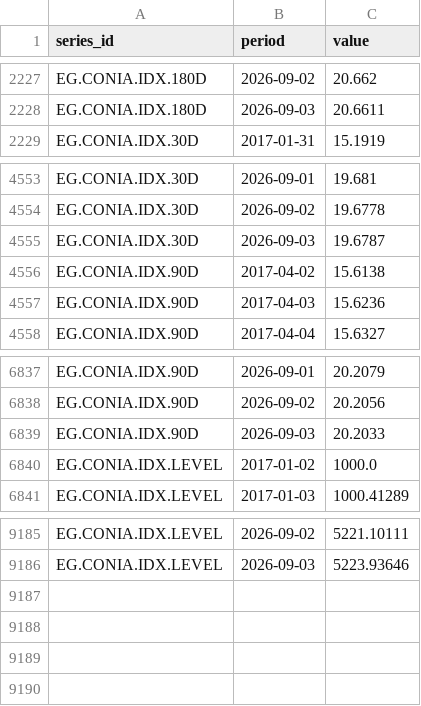
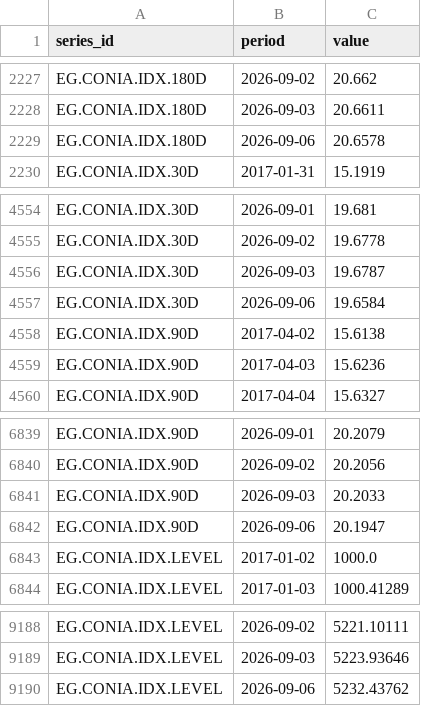
Before and after one commit to mogh0neim/egypt-macro, a CSV file: data/clean/series/conia_index.csv, drawn as a sheet; only a part is shown, gaps mark what is left out.

```diff
--- a/data/clean/series/conia_index.csv
+++ b/data/clean/series/conia_index.csv
@@ -2228,2 +2228,3 @@ EG.CONIA.IDX.180D,2026-09-02,20.662
 EG.CONIA.IDX.180D,2026-09-03,20.6611
+EG.CONIA.IDX.180D,2026-09-06,20.6578
 EG.CONIA.IDX.30D,2017-01-31,15.1919
@@ -4555,2 +4556,3 @@ EG.CONIA.IDX.30D,2026-09-02,19.6778
 EG.CONIA.IDX.30D,2026-09-03,19.6787
+EG.CONIA.IDX.30D,2026-09-06,19.6584
 EG.CONIA.IDX.90D,2017-04-02,15.6138
@@ -6839,2 +6841,3 @@ EG.CONIA.IDX.90D,2026-09-02,20.2056
 EG.CONIA.IDX.90D,2026-09-03,20.2033
+EG.CONIA.IDX.90D,2026-09-06,20.1947
 EG.CONIA.IDX.LEVEL,2017-01-02,1000.0
@@ -9186 +9189,2 @@ EG.CONIA.IDX.LEVEL,2026-09-02,5221.10111
 EG.CONIA.IDX.LEVEL,2026-09-03,5223.93646
+EG.CONIA.IDX.LEVEL,2026-09-06,5232.43762
```
Also changed, not shown: data/clean/series/conia.csv, data/clean/series/fx_interbank.csv, 15 other files.
